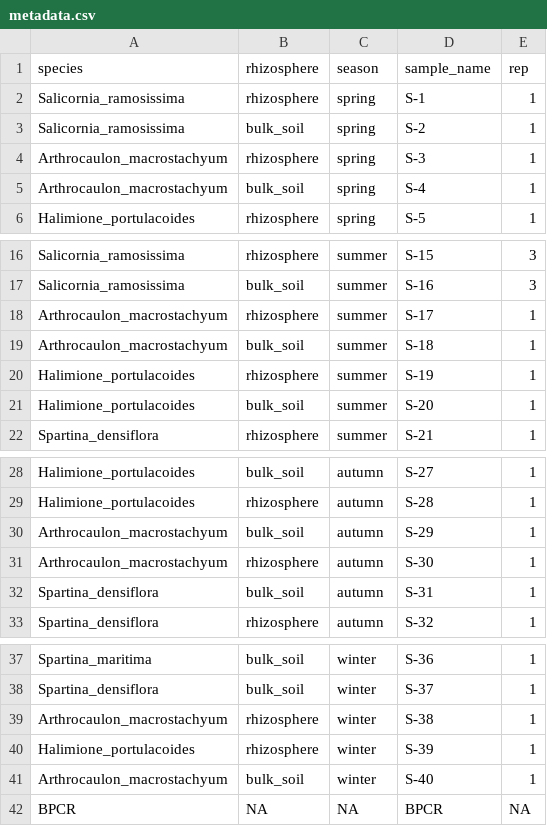
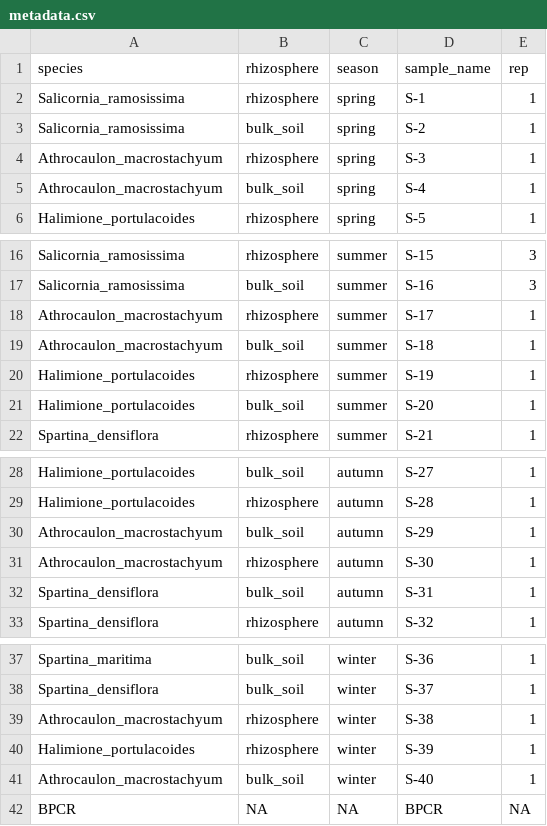
Before and after one commit to csmiguel/marsh_metabarcoding, a CSV file: data/raw/metadata.csv, drawn as a sheet; only a part is shown, gaps mark what is left out.

```diff
--- a/data/raw/metadata.csv
+++ b/data/raw/metadata.csv
@@ -3,4 +3,4 @@ Salicornia_ramosissima;rhizosphere;spring;S-1;1
 Salicornia_ramosissima;bulk_soil;spring;S-2;1
-Arthrocaulon_macrostachyum;rhizosphere;spring;S-3;1
-Arthrocaulon_macrostachyum;bulk_soil;spring;S-4;1
+Athrocaulon_macrostachyum;rhizosphere;spring;S-3;1
+Athrocaulon_macrostachyum;bulk_soil;spring;S-4;1
 Halimione_portulacoides;rhizosphere;spring;S-5;1
@@ -17,4 +17,4 @@ Salicornia_ramosissima;rhizosphere;summer;S-15;3
 Salicornia_ramosissima;bulk_soil;summer;S-16;3
-Arthrocaulon_macrostachyum;rhizosphere;summer;S-17;1
-Arthrocaulon_macrostachyum;bulk_soil;summer;S-18;1
+Athrocaulon_macrostachyum;rhizosphere;summer;S-17;1
+Athrocaulon_macrostachyum;bulk_soil;summer;S-18;1
 Halimione_portulacoides;rhizosphere;summer;S-19;1
@@ -29,4 +29,4 @@ Halimione_portulacoides;bulk_soil;autumn;S-27;1
 Halimione_portulacoides;rhizosphere;autumn;S-28;1
-Arthrocaulon_macrostachyum;bulk_soil;autumn;S-29;1
-Arthrocaulon_macrostachyum;rhizosphere;autumn;S-30;1
+Athrocaulon_macrostachyum;bulk_soil;autumn;S-29;1
+Athrocaulon_macrostachyum;rhizosphere;autumn;S-30;1
 Spartina_densiflora;bulk_soil;autumn;S-31;1
@@ -38,5 +38,5 @@ Spartina_maritima;bulk_soil;winter;S-36;1
 Spartina_densiflora;bulk_soil;winter;S-37;1
-Arthrocaulon_macrostachyum;rhizosphere;winter;S-38;1
+Athrocaulon_macrostachyum;rhizosphere;winter;S-38;1
 Halimione_portulacoides;rhizosphere;winter;S-39;1
-Arthrocaulon_macrostachyum;bulk_soil;winter;S-40;1
+Athrocaulon_macrostachyum;bulk_soil;winter;S-40;1
 BPCR;NA;NA;BPCR;NA
```
Also changed, not shown: 15 other files.
